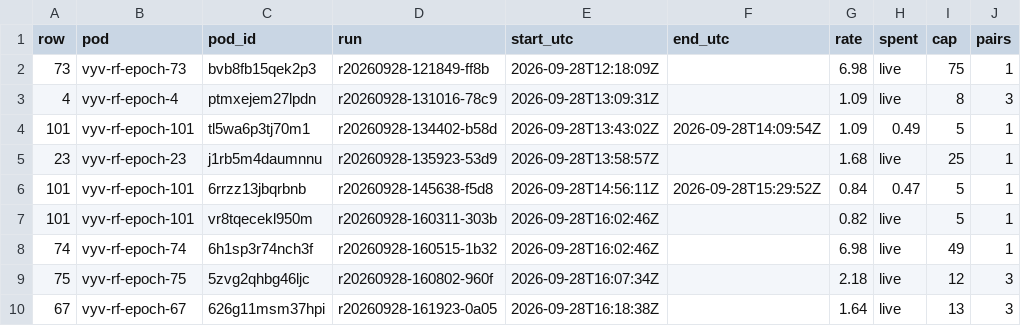
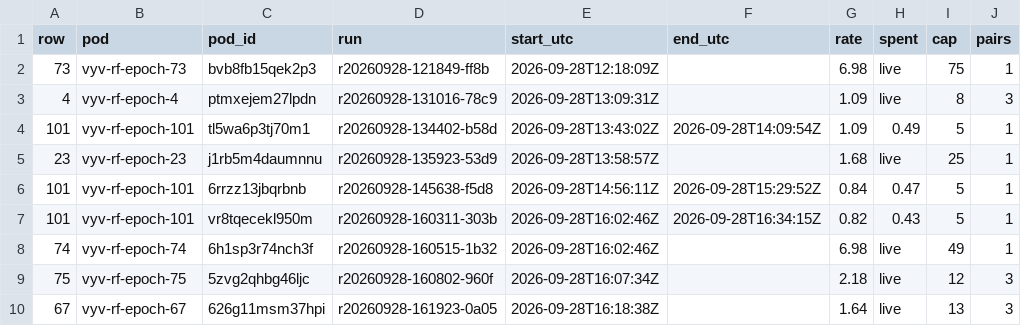
Before and after one commit to danielreuter/research-notes, a TSV file: lanes/vllm-epoch-run/evidence/spend.tsv, drawn as a sheet; only a part is shown; the diff names each change by its address in the sheet, - before the commit and + after, or states it on an @@ line.

```diff
--- a/lanes/vllm-epoch-run/evidence/spend.tsv
+++ b/lanes/vllm-epoch-run/evidence/spend.tsv
-F7 (end_utc): (empty)
+F7 (end_utc): 2026-09-28T16:34:15Z
-H7 (spent): live
+H7 (spent): 0.43
```
Also changed, not shown: 9 other files.
